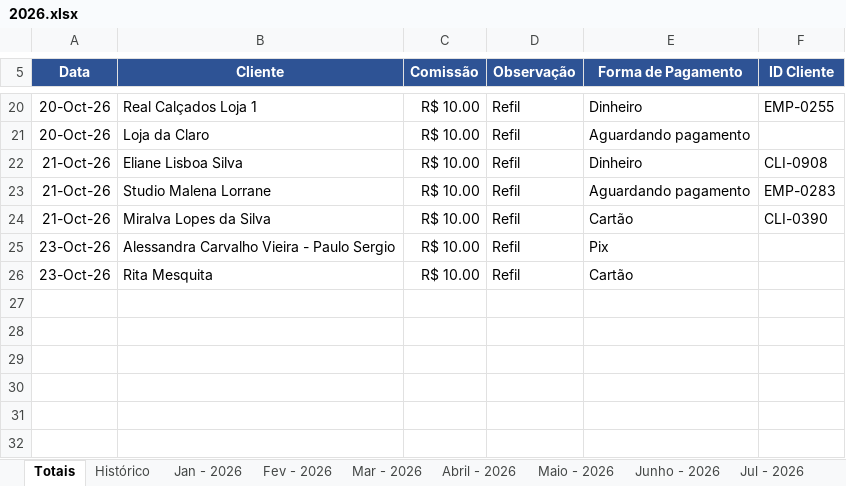
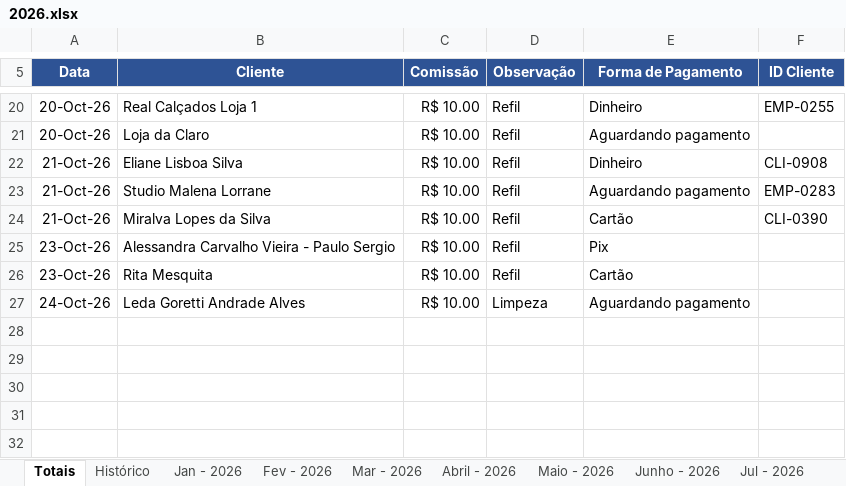
Before and after one commit to backupplanetaagua2025-hub/Comiss-es-Wiliam, an Excel workbook: 2026.xlsx, sheet Totais, drawn as a sheet; only a part is shown, gaps mark what is left out; values as stored, in another font and other column widths than the file's, no borders; table styles not drawn; the diff names each change by its address in the sheet, - before the commit and + after, or states it on an @@ line.

Commit message:
Atualizacao das comissoes - 24/10/2026 10:19

```diff
--- a/2026.xlsx (sheet Totais)
+++ b/2026.xlsx (sheet Totais)
-row 27: (empty)
+row 27: 24-Oct-26 | Leda Goretti Andrade Alves | R$ 10.00 | Limpeza | Aguardando pagamento
```
